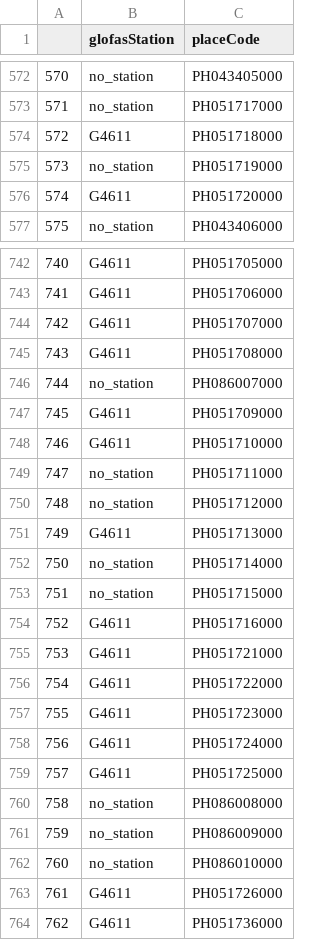
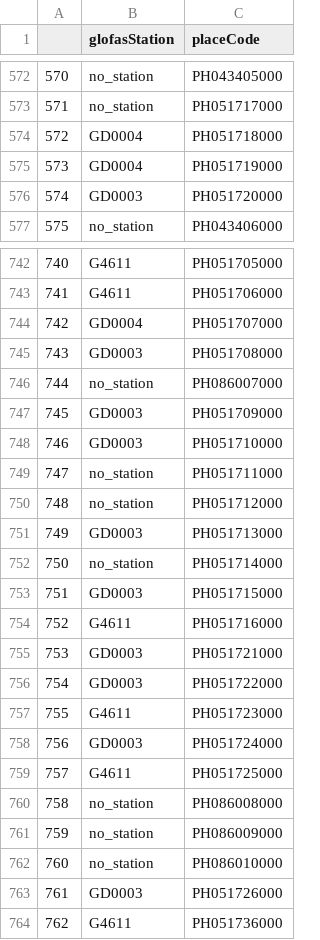
Before and after one commit to rodekruis/IBF-river-flood-pipeline, a CSV file: config/PHL_station_district_mapping.csv, drawn as a sheet; only a part is shown, gaps mark what is left out; the diff covers the shown part only.

Commit message:
update mapping for new stations

```diff
--- a/config/PHL_station_district_mapping.csv
+++ b/config/PHL_station_district_mapping.csv
@@ -573,5 +573,5 @@
 571,no_station,PH051717000
-572,G4611,PH051718000
-573,no_station,PH051719000
-574,G4611,PH051720000
+572,GD0004,PH051718000
+573,GD0004,PH051719000
+574,GD0003,PH051720000
 575,no_station,PH043406000
@@ -743,17 +743,17 @@
 741,G4611,PH051706000
-742,G4611,PH051707000
-743,G4611,PH051708000
+742,GD0004,PH051707000
+743,GD0003,PH051708000
 744,no_station,PH086007000
-745,G4611,PH051709000
-746,G4611,PH051710000
+745,GD0003,PH051709000
+746,GD0003,PH051710000
 747,no_station,PH051711000
 748,no_station,PH051712000
-749,G4611,PH051713000
+749,GD0003,PH051713000
 750,no_station,PH051714000
-751,no_station,PH051715000
+751,GD0003,PH051715000
 752,G4611,PH051716000
-753,G4611,PH051721000
-754,G4611,PH051722000
+753,GD0003,PH051721000
+754,GD0003,PH051722000
 755,G4611,PH051723000
-756,G4611,PH051724000
+756,GD0003,PH051724000
 757,G4611,PH051725000
@@ -762,3 +762,3 @@
 760,no_station,PH086010000
-761,G4611,PH051726000
+761,GD0003,PH051726000
 762,G4611,PH051736000
```
Also changed, not shown: 4 edited cells elsewhere in this file.
